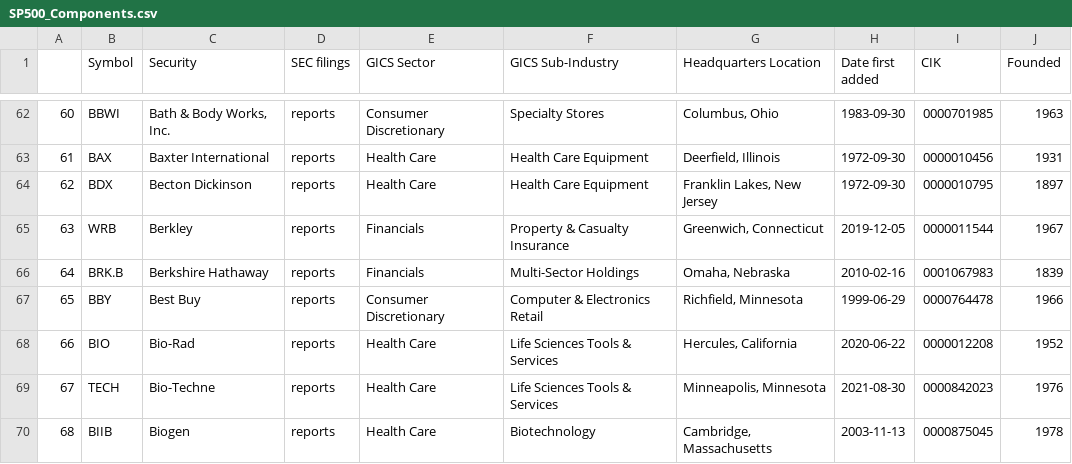
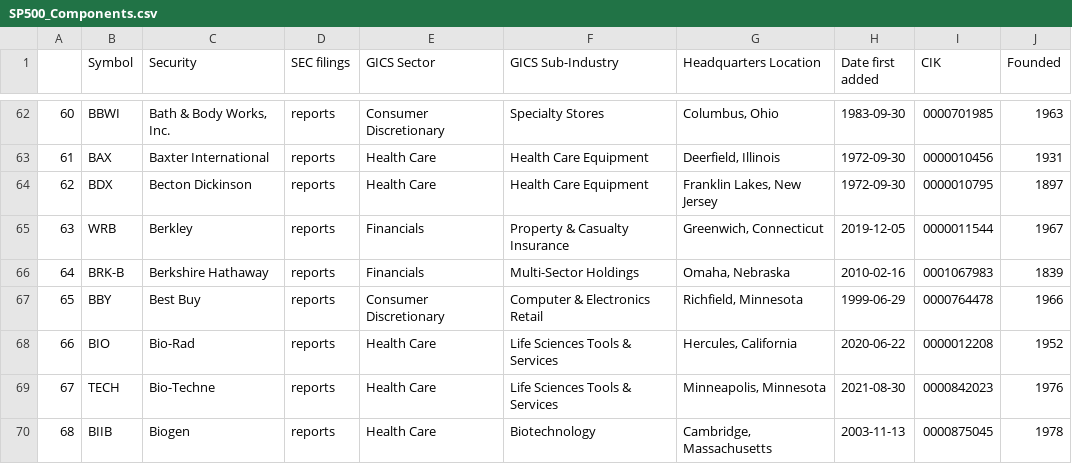
Before and after one commit to vvelicu/s-p500, a CSV file: data/SP500_Components.csv, drawn as a sheet; only a part is shown, gaps mark what is left out.

```diff
--- a/data/SP500_Components.csv
+++ b/data/SP500_Components.csv
@@ -65,3 +65,3 @@
 63,WRB,Berkley,reports,Financials,Property & Casualty Insurance,"Greenwich, Connecticut",2019-12-05,0000011544,1967
-64,BRK.B,Berkshire Hathaway,reports,Financials,Multi-Sector Holdings,"Omaha, Nebraska",2010-02-16,0001067983,1839
+64,BRK-B,Berkshire Hathaway,reports,Financials,Multi-Sector Holdings,"Omaha, Nebraska",2010-02-16,0001067983,1839
 65,BBY,Best Buy,reports,Consumer Discretionary,Computer & Electronics Retail,"Richfield, Minnesota",1999-06-29,0000764478,1966
```
